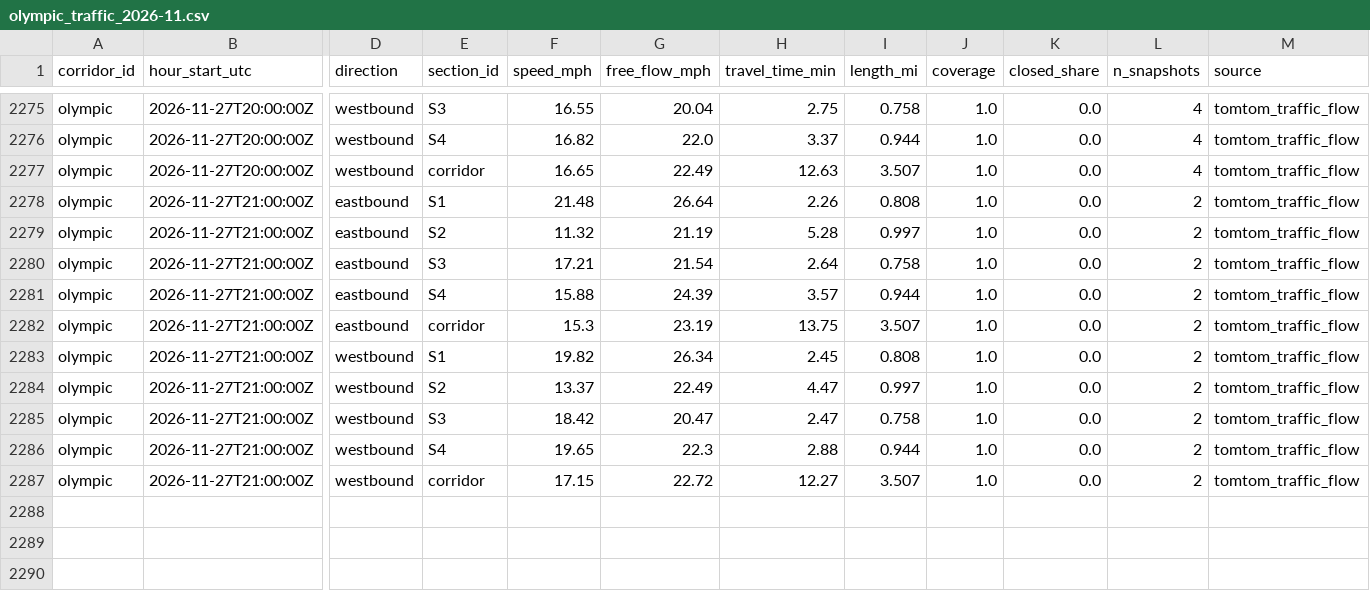
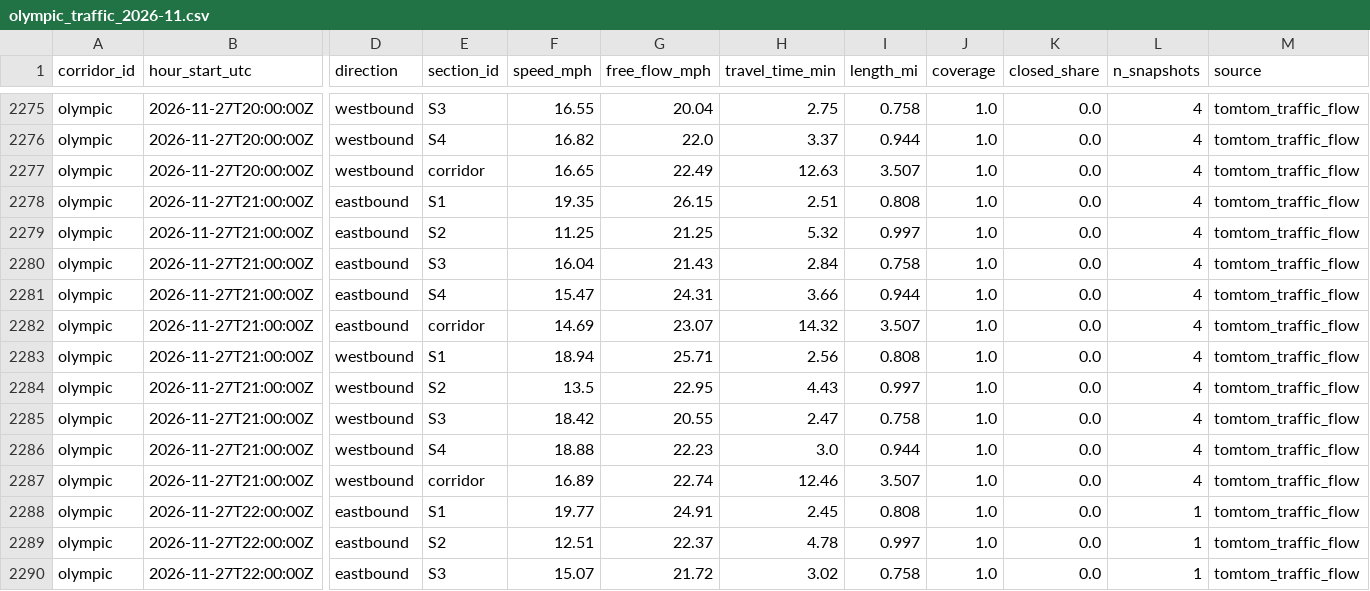
Before and after one commit to here/aviary, a CSV file: data/corridors/olympic/traffic/olympic_traffic_2026-11.csv, drawn as a sheet; only a part is shown, gaps mark what is left out; rows hold the shown columns only; the diff covers the shown part only; the diff names each change by its address in the sheet, - before the commit and + after, or states it on an @@ line.

```diff
--- a/data/corridors/olympic/traffic/olympic_traffic_2026-11.csv
+++ b/data/corridors/olympic/traffic/olympic_traffic_2026-11.csv
-F2278 (speed_mph): 21.48
+F2278 (speed_mph): 19.35
-G2278 (free_flow_mph): 26.64
+G2278 (free_flow_mph): 26.15
-H2278 (travel_time_min): 2.26
+H2278 (travel_time_min): 2.51
-L2278:L2287 (n_snapshots): 2
+L2278:L2287 (n_snapshots): 4
-F2279 (speed_mph): 11.32
+F2279 (speed_mph): 11.25
-G2279 (free_flow_mph): 21.19
+G2279 (free_flow_mph): 21.25
-H2279 (travel_time_min): 5.28
+H2279 (travel_time_min): 5.32
-F2280 (speed_mph): 17.21
+F2280 (speed_mph): 16.04
-G2280 (free_flow_mph): 21.54
+G2280 (free_flow_mph): 21.43
-H2280 (travel_time_min): 2.64
+H2280 (travel_time_min): 2.84
-F2281 (speed_mph): 15.88
+F2281 (speed_mph): 15.47
-G2281 (free_flow_mph): 24.39
+G2281 (free_flow_mph): 24.31
-H2281 (travel_time_min): 3.57
+H2281 (travel_time_min): 3.66
-F2282 (speed_mph): 15.3
+F2282 (speed_mph): 14.69
-G2282 (free_flow_mph): 23.19
+G2282 (free_flow_mph): 23.07
-H2282 (travel_time_min): 13.75
+H2282 (travel_time_min): 14.32
-F2283 (speed_mph): 19.82
+F2283 (speed_mph): 18.94
-G2283 (free_flow_mph): 26.34
+G2283 (free_flow_mph): 25.71
-H2283 (travel_time_min): 2.45
+H2283 (travel_time_min): 2.56
-F2284 (speed_mph): 13.37
+F2284 (speed_mph): 13.5
-G2284 (free_flow_mph): 22.49
+G2284 (free_flow_mph): 22.95
-H2284 (travel_time_min): 4.47
+H2284 (travel_time_min): 4.43
-G2285 (free_flow_mph): 20.47
+G2285 (free_flow_mph): 20.55
-F2286 (speed_mph): 19.65
+F2286 (speed_mph): 18.88
-G2286 (free_flow_mph): 22.3
+G2286 (free_flow_mph): 22.23
-H2286 (travel_time_min): 2.88
+H2286 (travel_time_min): 3.0
-F2287 (speed_mph): 17.15
+F2287 (speed_mph): 16.89
-G2287 (free_flow_mph): 22.72
+G2287 (free_flow_mph): 22.74
-H2287 (travel_time_min): 12.27
+H2287 (travel_time_min): 12.46
+row 2288: olympic | 2026-11-27T22:00:00Z | eastbound | S1 | 19.77 | 24.91 | 2.45 | 0.808 | 1.0 | 0.0 | 1 | tomtom_traffic_flow
+row 2289: olympic | 2026-11-27T22:00:00Z | eastbound | S2 | 12.51 | 22.37 | 4.78 | 0.997 | 1.0 | 0.0 | 1 | tomtom_traffic_flow
+row 2290: olympic | 2026-11-27T22:00:00Z | eastbound | S3 | 15.07 | 21.72 | 3.02 | 0.758 | 1.0 | 0.0 | 1 | tomtom_traffic_flow
```
Also changed, not shown: 7 added rows elsewhere in this file, data/corridors/fountain/traffic/fountain_traffic_2026-11.csv, data/corridors/hollywood/traffic/hollywood_traffic_2026-11.csv, 13 other files.
